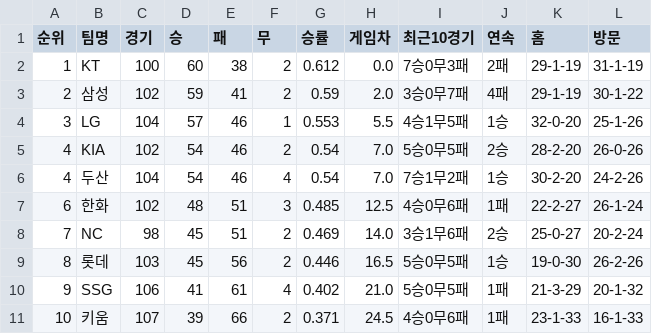
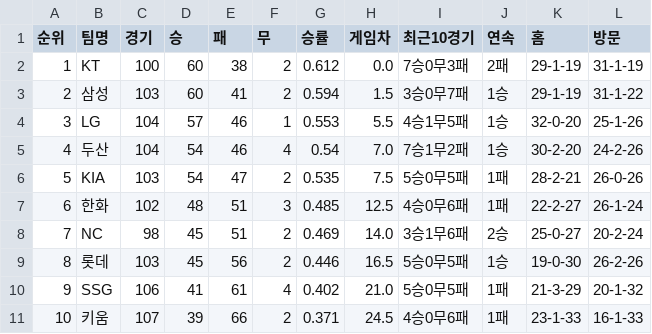
Before and after one commit to kwakws0225-ai/kbo-rank, a CSV file: data/kbo_team_rank_20260813.csv, drawn as a sheet.

```diff
--- a/data/kbo_team_rank_20260813.csv
+++ b/data/kbo_team_rank_20260813.csv
@@ -2,6 +2,6 @@
 1,KT,100,60,38,2,0.612,0.0,7승0무3패,2패,29-1-19,31-1-19
-2,삼성,102,59,41,2,0.59,2.0,3승0무7패,4패,29-1-19,30-1-22
+2,삼성,103,60,41,2,0.594,1.5,3승0무7패,1승,29-1-19,31-1-22
 3,LG,104,57,46,1,0.553,5.5,4승1무5패,1승,32-0-20,25-1-26
-4,KIA,102,54,46,2,0.54,7.0,5승0무5패,2승,28-2-20,26-0-26
 4,두산,104,54,46,4,0.54,7.0,7승1무2패,1승,30-2-20,24-2-26
+5,KIA,103,54,47,2,0.535,7.5,5승0무5패,1패,28-2-21,26-0-26
 6,한화,102,48,51,3,0.485,12.5,4승0무6패,1패,22-2-27,26-1-24
```
Also changed, not shown: 2 other files.
